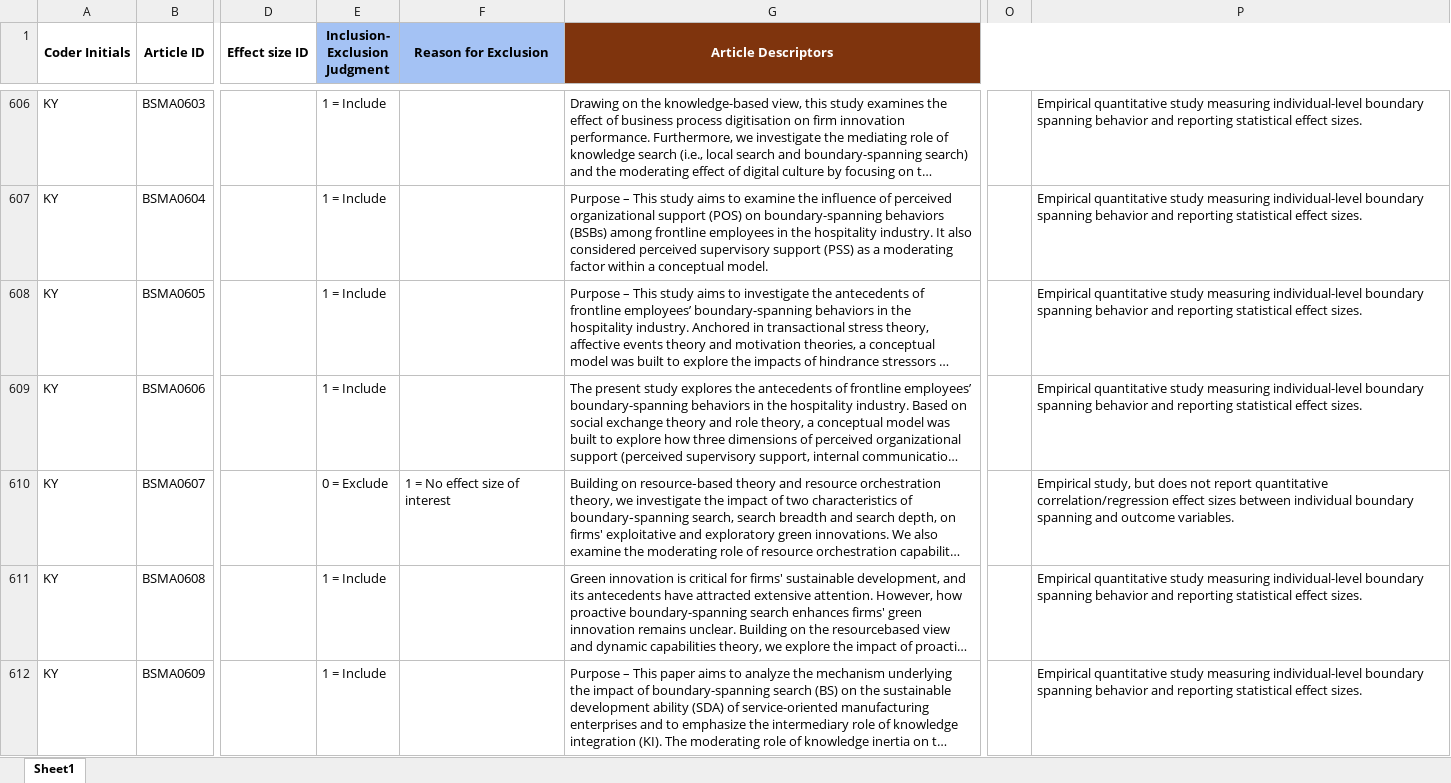
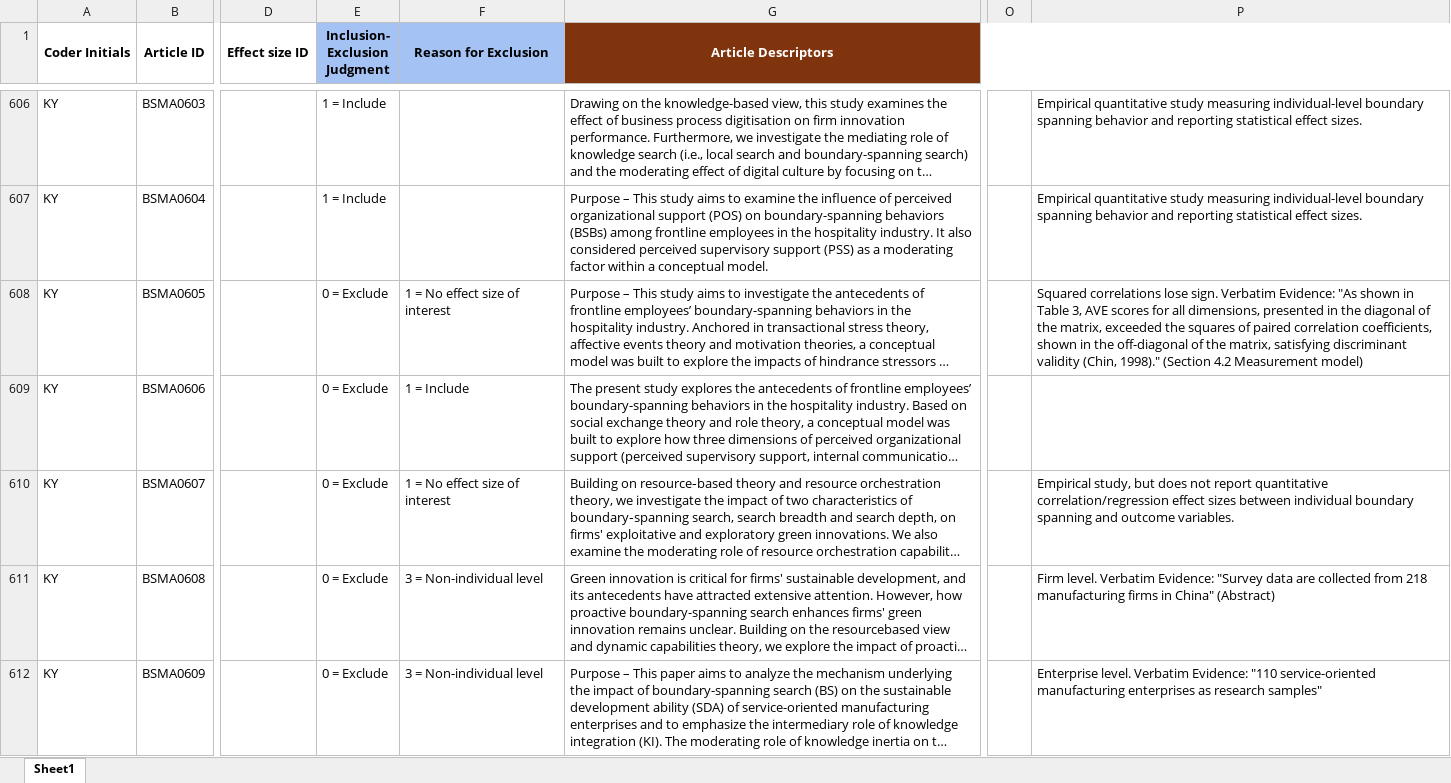
Before and after one commit to canadaofbin-netizen/BSMA_Summative, an Excel workbook: BSMA_Master_Coding_Sheet.xlsx, sheet Sheet1, drawn as a sheet; only a part is shown, gaps mark what is left out; long unchanged cells end in …; values as stored, in another font and other column widths than the file's, no borders; the diff covers the shown part only; the diff names each change by its address in the sheet, - before the commit and + after, or states it on an @@ line.

Commit message:
Audit: Shadow Batch 19 subagent conflicts resolved. Found 6 new false positive papers. Final Included: ~103

```diff
--- a/BSMA_Master_Coding_Sheet.xlsx (sheet Sheet1)
+++ b/BSMA_Master_Coding_Sheet.xlsx (sheet Sheet1)
-E608:E609 (Inclusion- Exclusion Judgment): 1 = Include
+E608:E609 (Inclusion- Exclusion Judgment): 0 = Exclude
-F608 (Reason for Exclusion): (empty)
+F608 (Reason for Exclusion): 1 = No effect size of interest
-P608: Empirical quantitative study measuring individual-level boundary spanning behavior and reporting statistical effect sizes.
+P608: Squared correlations lose sign. Verbatim Evidence: "As shown in Table 3, AVE scores for all dimensions, presented in the diagonal of the matrix, exceeded the squares of paired correlation coefficients, shown in the off-diagonal of the matrix, satisfying discriminant validity (Chin, 1998)." (Section 4.2 Measurement model)
-F609 (Reason for Exclusion): (empty)
+F609 (Reason for Exclusion): 1 = Include
-P609: Empirical quantitative study measuring individual-level boundary spanning behavior and reporting statistical effect sizes.
+P609: (empty)
-E611:E612 (Inclusion- Exclusion Judgment): 1 = Include
+E611:E612 (Inclusion- Exclusion Judgment): 0 = Exclude
-F611:F612 (Reason for Exclusion): (empty)
+F611:F612 (Reason for Exclusion): 3 = Non-individual level
-P611: Empirical quantitative study measuring individual-level boundary spanning behavior and reporting statistical effect sizes.
+P611: Firm level. Verbatim Evidence: "Survey data are collected from 218 manufacturing firms in China" (Abstract)
-P612: Empirical quantitative study measuring individual-level boundary spanning behavior and reporting statistical effect sizes.
+P612: Enterprise level. Verbatim Evidence: "110 service-oriented manufacturing enterprises as research samples"
```
Also changed, not shown: 18 edited cells elsewhere in this sheet, 1 other file.
